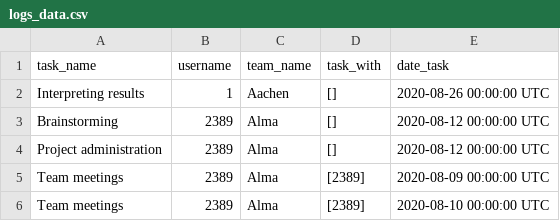
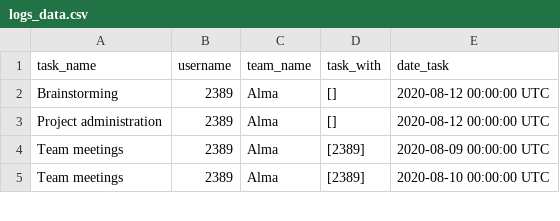
Before and after one commit to rtackx/igem-viz, a CSV file: logs_data.csv, drawn as a sheet; only a part is shown.

```diff
--- a/logs_data.csv
+++ b/logs_data.csv
@@ -1,3 +1,2 @@
 task_name,username,team_name,task_with,date_task
-Interpreting results,1,Aachen,[],2020-08-26 00:00:00 UTC
 Brainstorming,2389,Alma,[],2020-08-12 00:00:00 UTC
```
Also changed, not shown: users_data.csv.
